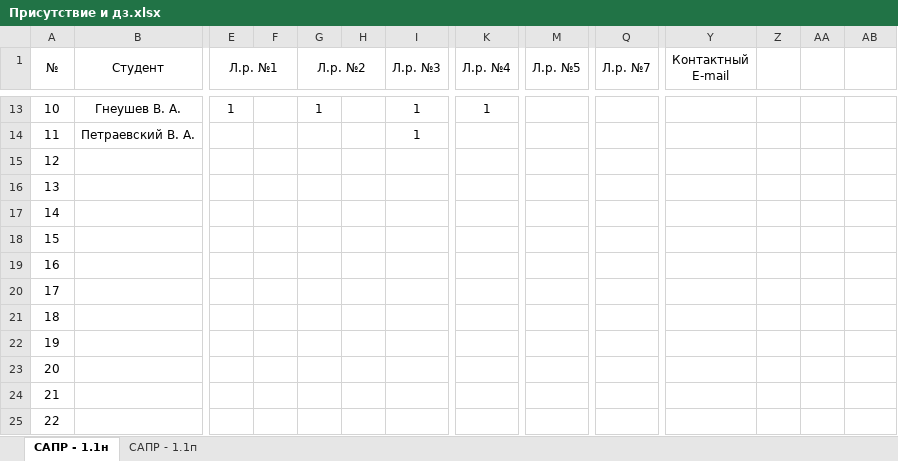
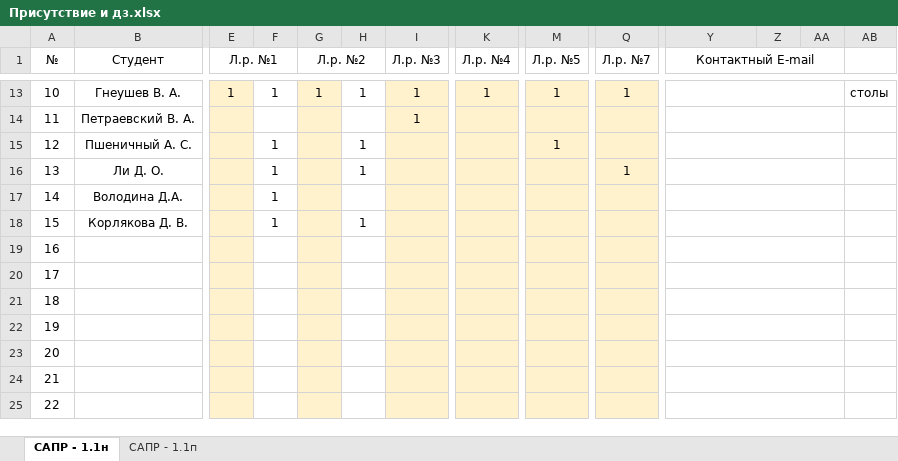
Before and after one commit to SashkaCosmonaut/design-of-aipacs-course, an Excel workbook: Присутствие и дз.xlsx, sheet САПР - 1.1н, drawn as a sheet; only a part is shown, gaps mark what is left out; values as stored, in another font and other column widths than the file's, no borders; conditional formats not drawn; the diff covers the shown part only; the diff names each change by its address in the sheet, - before the commit and + after, or states it on an @@ line.

```diff
--- a/Присутствие и дз.xlsx (sheet САПР - 1.1н)
+++ b/Присутствие и дз.xlsx (sheet САПР - 1.1н)
-Y1:Y3 merged
+Y1:AA3 merged
-E13:E25 fill: none
+E13:E25 fill: #FFF2CC
-F13: (empty)
+F13: 1
-G13:G25 fill: none
+G13:G25 fill: #FFF2CC
-H13: (empty)
+H13: 1
-I13:I25 fill: none
+I13:I25 fill: #FFF2CC
-K13:K25 fill: none
+K13:K25 fill: #FFF2CC
-M13:M25 fill: none
+M13:M25 fill: #FFF2CC
-M13 (Л.р. №5): (empty)
+M13 (Л.р. №5): 1
-Q13:Q25 fill: none
+Q13:Q25 fill: #FFF2CC
-Q13 (Л.р. №7): (empty)
+Q13 (Л.р. №7): 1
+Y13:AA13 merged
-AB13: (empty)
+AB13: столы
+Y14:AA14 merged
-B15 (Студент): (empty)
+B15 (Студент): Пшеничный А. С.
-F15:F18: (empty)
+F15:F18: 1
-H15:H16: (empty)
+H15:H16: 1
-M15 (Л.р. №5): (empty)
+M15 (Л.р. №5): 1
+Y15:AA15 merged
-B16 (Студент): (empty)
+B16 (Студент): Ли Д. О.
-Q16 (Л.р. №7): (empty)
+Q16 (Л.р. №7): 1
+Y16:AA16 merged
-B17 (Студент): (empty)
+B17 (Студент): Володина Д.А.
+Y17:AA17 merged
-B18 (Студент): (empty)
+B18 (Студент): Корлякова Д. В.
-H18: (empty)
+H18: 1
+Y18:AA18 merged
+Y19:AA19 merged
+Y20:AA20 merged
+Y21:AA21 merged
+Y22:AA22 merged
+Y23:AA23 merged
+Y24:AA24 merged
+Y25:AA25 merged
```
Also changed, not shown: 24 edited cells, cell formats and merged cells elsewhere in this sheet, sheet САПР - 1.1п.
